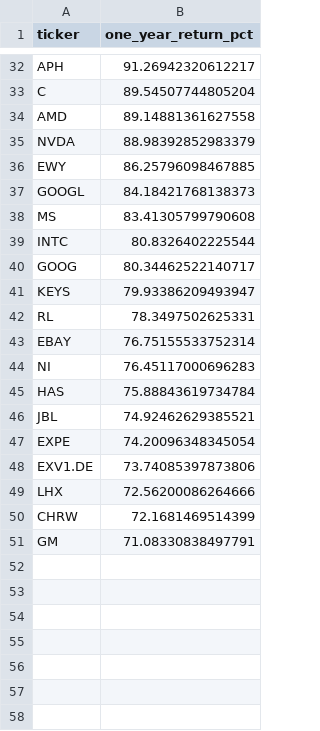
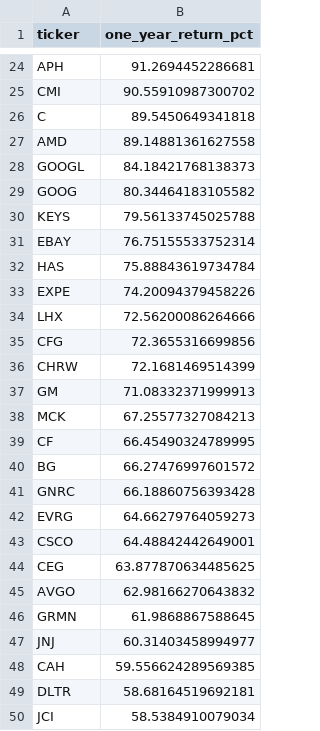
Before and after one commit to ShaivPandya/market-scripts, a CSV file: equities/market_technicals/sp500_top50.csv, drawn as a sheet; only a part is shown, gaps mark what is left out; removed rows and columns are numbered as before the commit, all else as after; the diff covers the shown part only; the diff names each change by its address in the sheet, - before the commit and + after, or states it on an @@ line.

```diff
--- a/equities/market_technicals/sp500_top50.csv
+++ b/equities/market_technicals/sp500_top50.csv
-B24 (one_year_return_pct): 91.26942320612217
+B24 (one_year_return_pct): 91.2694452286681
+row 25: CMI | 90.55910987300702
-B26 (one_year_return_pct): 89.54507744805204
+B26 (one_year_return_pct): 89.5450649341818
-row 35: NVDA | 88.98392852983379
-row 36: EWY | 86.25796098467885
-row 38: MS | 83.41305799790608
-row 39: INTC | 80.8326402225544
-B29 (one_year_return_pct): 80.34462522140717
+B29 (one_year_return_pct): 80.34464183105582
-B30 (one_year_return_pct): 79.93386209493947
+B30 (one_year_return_pct): 79.56133745025788
-row 42: RL | 78.3497502625331
-row 44: NI | 76.45117000696283
-row 46: JBL | 74.92462629385521
-B33 (one_year_return_pct): 74.20096348345054
+B33 (one_year_return_pct): 74.20094379458226
-row 48: EXV1.DE | 73.74085397873806
+row 35: CFG | 72.3655316699856
-B37 (one_year_return_pct): 71.08330838497791
+B37 (one_year_return_pct): 71.08332371999913
+row 38: MCK | 67.25577327084213
+row 39: CF | 66.45490324789995
+row 40: BG | 66.27476997601572
+row 41: GNRC | 66.18860756393428
+row 42: EVRG | 64.66279764059273
+row 43: CSCO | 64.48842442649001
+row 44: CEG | 63.877870634485625
+row 45: AVGO | 62.98166270643832
+row 46: GRMN | 61.9868867588645
+row 47: JNJ | 60.31403458994977
+row 48: CAH | 59.556624289569385
+row 49: DLTR | 58.68164519692181
+row 50: JCI | 58.5384910079034
```
Also changed, not shown: 5 added rows, 12 removed rows and 8 edited cells elsewhere in this file, 5 other files.
